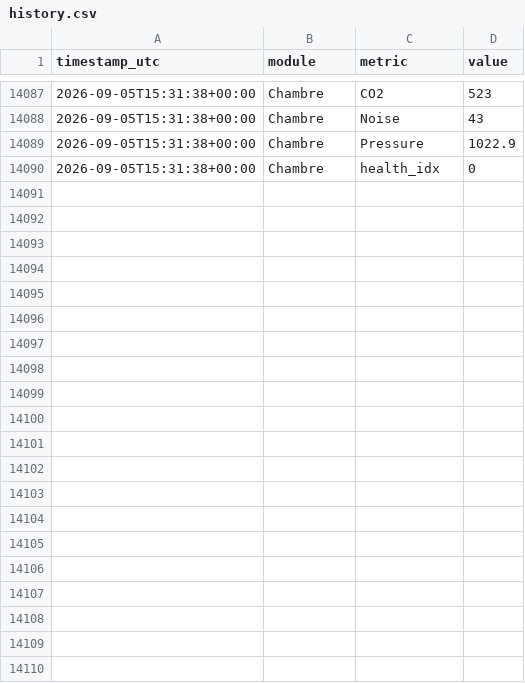
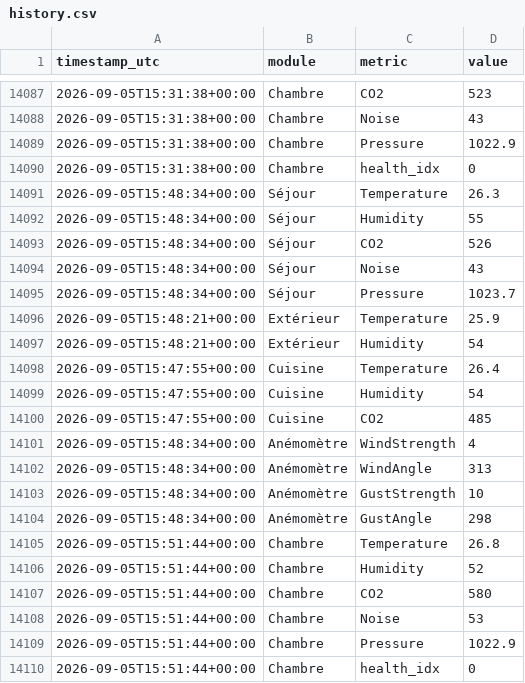
Before and after one commit to basilelacroix25/meteo-dashboard, a CSV file: data/history.csv, drawn as a sheet; only a part is shown, gaps mark what is left out; the diff names each change by its address in the sheet, - before the commit and + after, or states it on an @@ line.

```diff
--- a/data/history.csv
+++ b/data/history.csv
+row 14091: 2026-09-05T15:48:34+00:00 | Séjour | Temperature | 26.3
+row 14092: 2026-09-05T15:48:34+00:00 | Séjour | Humidity | 55
+row 14093: 2026-09-05T15:48:34+00:00 | Séjour | CO2 | 526
+row 14094: 2026-09-05T15:48:34+00:00 | Séjour | Noise | 43
+row 14095: 2026-09-05T15:48:34+00:00 | Séjour | Pressure | 1023.7
+row 14096: 2026-09-05T15:48:21+00:00 | Extérieur | Temperature | 25.9
+row 14097: 2026-09-05T15:48:21+00:00 | Extérieur | Humidity | 54
+row 14098: 2026-09-05T15:47:55+00:00 | Cuisine | Temperature | 26.4
+row 14099: 2026-09-05T15:47:55+00:00 | Cuisine | Humidity | 54
+row 14100: 2026-09-05T15:47:55+00:00 | Cuisine | CO2 | 485
+row 14101: 2026-09-05T15:48:34+00:00 | Anémomètre | WindStrength | 4
+row 14102: 2026-09-05T15:48:34+00:00 | Anémomètre | WindAngle | 313
+row 14103: 2026-09-05T15:48:34+00:00 | Anémomètre | GustStrength | 10
+row 14104: 2026-09-05T15:48:34+00:00 | Anémomètre | GustAngle | 298
+row 14105: 2026-09-05T15:51:44+00:00 | Chambre | Temperature | 26.8
+row 14106: 2026-09-05T15:51:44+00:00 | Chambre | Humidity | 52
+row 14107: 2026-09-05T15:51:44+00:00 | Chambre | CO2 | 580
+row 14108: 2026-09-05T15:51:44+00:00 | Chambre | Noise | 53
+row 14109: 2026-09-05T15:51:44+00:00 | Chambre | Pressure | 1022.9
+row 14110: 2026-09-05T15:51:44+00:00 | Chambre | health_idx | 0
```
Also changed, not shown: 1 other file.
